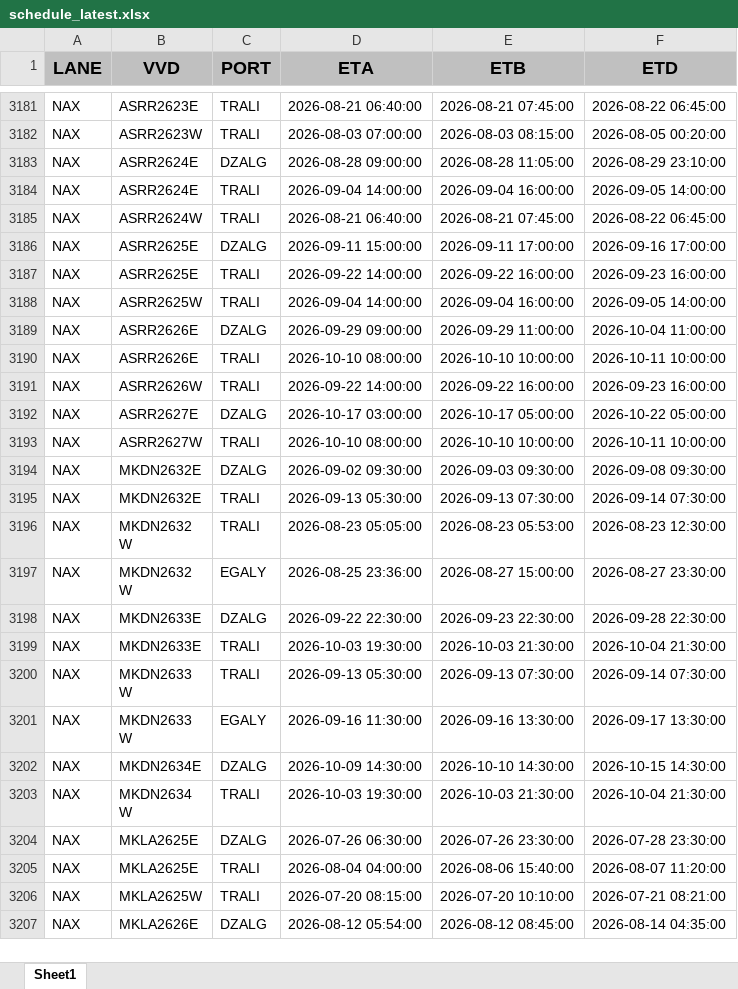
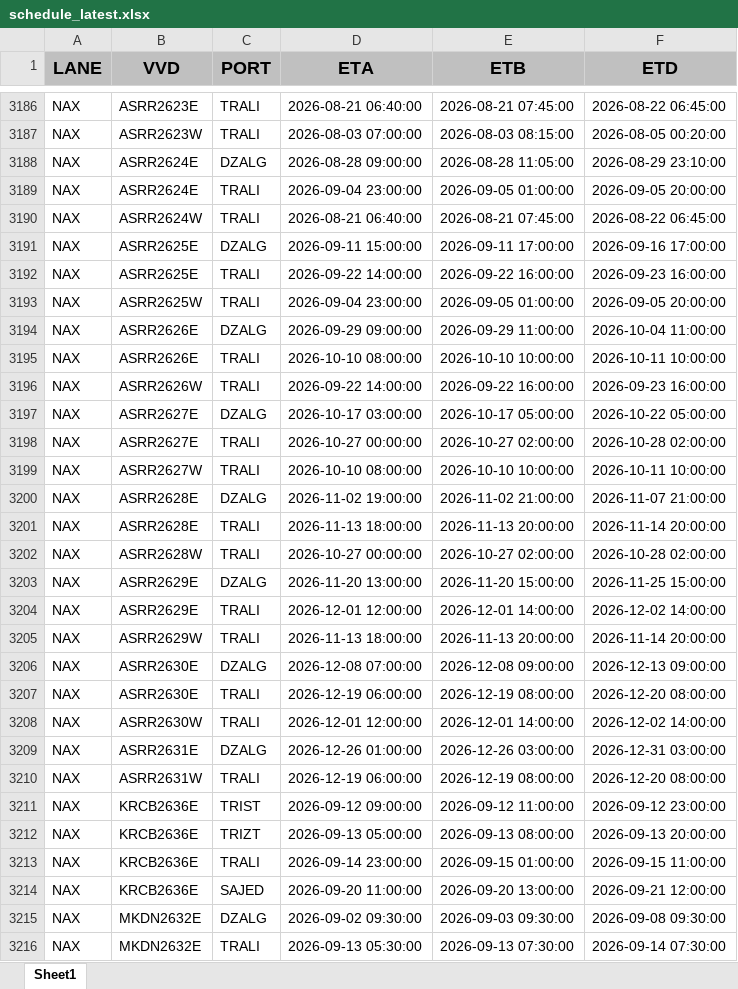
Before and after one commit to BOBWZW2/data-base, an Excel workbook: schedule_latest.xlsx, sheet Sheet1, drawn as a sheet; only a part is shown, gaps mark what is left out; the shorter side is filled out with more unchanged rows; values as stored, in another font and other column widths than the file's, no borders; addresses are those after the commit; the diff covers the shown part only; the diff names each change by its address in the sheet, - before the commit and + after, or states it on an @@ line.

Commit message:
[2026-09-02] Update schedule_latest.xlsx — auto sync from FTP

```diff
--- a/schedule_latest.xlsx (sheet Sheet1)
+++ b/schedule_latest.xlsx (sheet Sheet1)
-D3189 (ETA): 2026-09-04 14:00:00
+D3189 (ETA): 2026-09-04 23:00:00
-E3189 (ETB): 2026-09-04 16:00:00
+E3189 (ETB): 2026-09-05 01:00:00
-F3189 (ETD): 2026-09-05 14:00:00
+F3189 (ETD): 2026-09-05 20:00:00
-D3193 (ETA): 2026-09-04 14:00:00
+D3193 (ETA): 2026-09-04 23:00:00
-E3193 (ETB): 2026-09-04 16:00:00
+E3193 (ETB): 2026-09-05 01:00:00
-F3193 (ETD): 2026-09-05 14:00:00
+F3193 (ETD): 2026-09-05 20:00:00
+row 3198: NAX | ASRR2627E | TRALI | 2026-10-27 00:00:00 | 2026-10-27 02:00:00 | 2026-10-28 02:00:00
+row 3200: NAX | ASRR2628E | DZALG | 2026-11-02 19:00:00 | 2026-11-02 21:00:00 | 2026-11-07 21:00:00
+row 3201: NAX | ASRR2628E | TRALI | 2026-11-13 18:00:00 | 2026-11-13 20:00:00 | 2026-11-14 20:00:00
+row 3202: NAX | ASRR2628W | TRALI | 2026-10-27 00:00:00 | 2026-10-27 02:00:00 | 2026-10-28 02:00:00
+row 3203: NAX | ASRR2629E | DZALG | 2026-11-20 13:00:00 | 2026-11-20 15:00:00 | 2026-11-25 15:00:00
+row 3204: NAX | ASRR2629E | TRALI | 2026-12-01 12:00:00 | 2026-12-01 14:00:00 | 2026-12-02 14:00:00
+row 3205: NAX | ASRR2629W | TRALI | 2026-11-13 18:00:00 | 2026-11-13 20:00:00 | 2026-11-14 20:00:00
+row 3206: NAX | ASRR2630E | DZALG | 2026-12-08 07:00:00 | 2026-12-08 09:00:00 | 2026-12-13 09:00:00
+row 3207: NAX | ASRR2630E | TRALI | 2026-12-19 06:00:00 | 2026-12-19 08:00:00 | 2026-12-20 08:00:00
+row 3208: NAX | ASRR2630W | TRALI | 2026-12-01 12:00:00 | 2026-12-01 14:00:00 | 2026-12-02 14:00:00
+row 3209: NAX | ASRR2631E | DZALG | 2026-12-26 01:00:00 | 2026-12-26 03:00:00 | 2026-12-31 03:00:00
+row 3210: NAX | ASRR2631W | TRALI | 2026-12-19 06:00:00 | 2026-12-19 08:00:00 | 2026-12-20 08:00:00
+row 3211: NAX | KRCB2636E | TRIST | 2026-09-12 09:00:00 | 2026-09-12 11:00:00 | 2026-09-12 23:00:00
+row 3212: NAX | KRCB2636E | TRIZT | 2026-09-13 05:00:00 | 2026-09-13 08:00:00 | 2026-09-13 20:00:00
+row 3213: NAX | KRCB2636E | TRALI | 2026-09-14 23:00:00 | 2026-09-15 01:00:00 | 2026-09-15 11:00:00
+row 3214: NAX | KRCB2636E | SAJED | 2026-09-20 11:00:00 | 2026-09-20 13:00:00 | 2026-09-21 12:00:00
```
Also changed, not shown: 45 added rows, 17 removed rows and 1236 edited cells elsewhere in this sheet.
